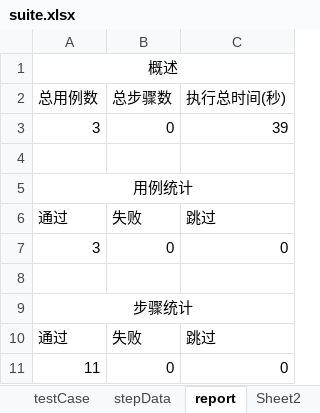
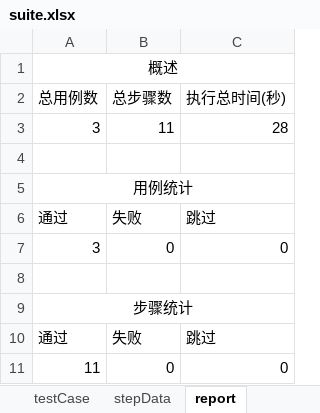
Before and after one commit to likgjava/uiautotest, an Excel workbook: data/testcase/suite.xlsx, sheet report, drawn as a sheet; values as stored, in another font and other column widths than the file's, no borders; the diff names each change by its address in the sheet, - before the commit and + after, or states it on an @@ line.

```diff
--- a/data/testcase/suite.xlsx (sheet report)
+++ b/data/testcase/suite.xlsx (sheet report)
-sheet tab: Sheet2
-B3: 0
+B3: 11
-C3: 39
+C3: 28
```
Also changed, not shown: data/testcase/scene.xlsx, 6 other files.
